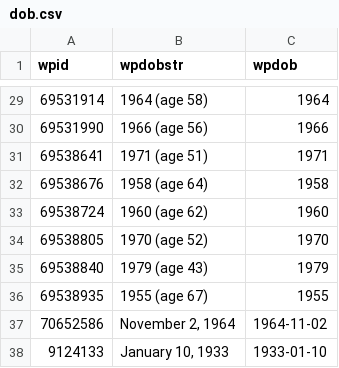
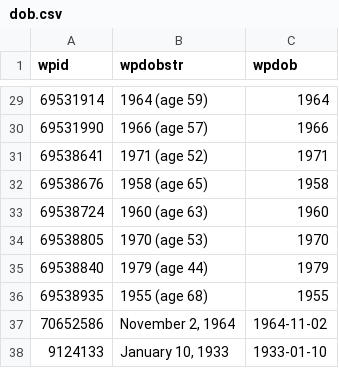
Before and after one commit to every-politician-scrapers/syria, a CSV file: enwiki/dob.csv, drawn as a sheet; only a part is shown, gaps mark what is left out; the diff covers the shown part only.

```diff
--- a/enwiki/dob.csv
+++ b/enwiki/dob.csv
@@ -29,9 +29,9 @@ wpid,wpdobstr,wpdob
-69531914,1964 (age 58),1964
-69531990,1966 (age 56),1966
-69538641,1971 (age 51),1971
-69538676,1958 (age 64),1958
-69538724,1960 (age 62),1960
-69538805,1970 (age 52),1970
-69538840,1979 (age 43),1979
-69538935,1955 (age 67),1955
+69531914,1964 (age 59),1964
+69531990,1966 (age 57),1966
+69538641,1971 (age 52),1971
+69538676,1958 (age 65),1958
+69538724,1960 (age 63),1960
+69538805,1970 (age 53),1970
+69538840,1979 (age 44),1979
+69538935,1955 (age 68),1955
 70652586,"November 2, 1964",1964-11-02
```
Also changed, not shown: 21 edited cells elsewhere in this file, 29 other files.
